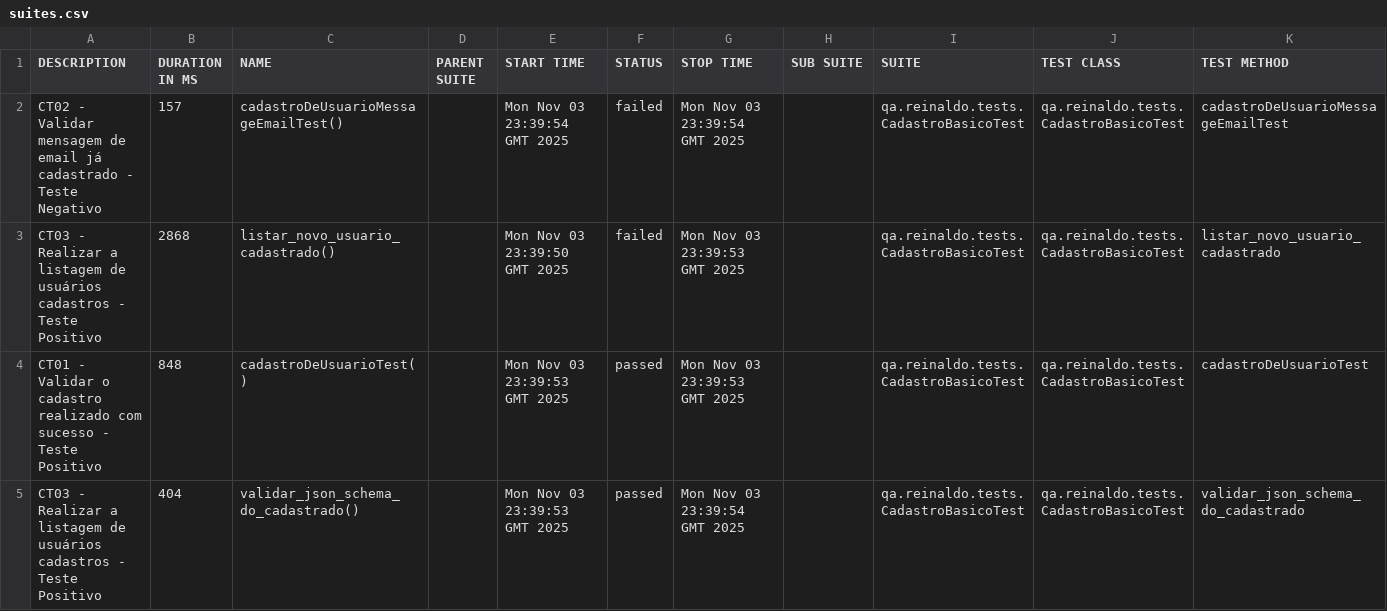
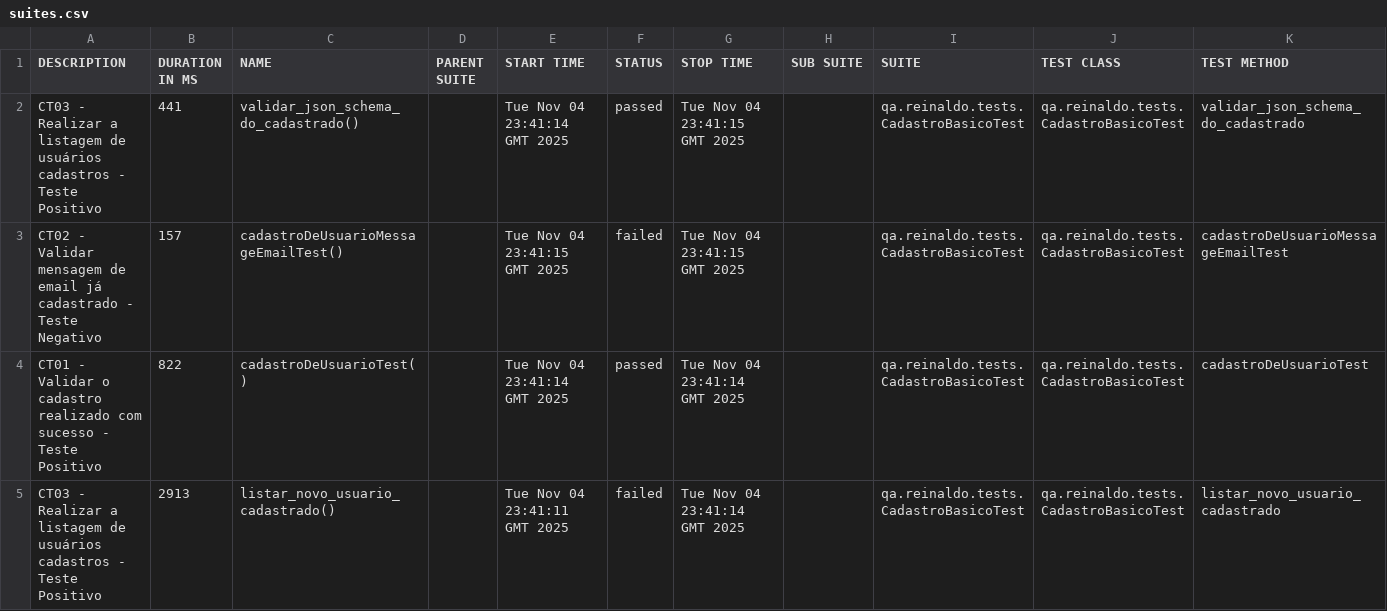
Before and after one commit to reinaldorossetti/rest-assured-kotlin, a CSV file: data/suites.csv, drawn as a sheet.

```diff
--- a/data/suites.csv
+++ b/data/suites.csv
@@ -1,5 +1,5 @@
 "DESCRIPTION","DURATION IN MS","NAME","PARENT SUITE","START TIME","STATUS","STOP TIME","SUB SUITE","SUITE","TEST CLASS","TEST METHOD"
-"CT02 - Validar mensagem de email já cadastrado - Teste Negativo","157","cadastroDeUsuarioMessageEmailTest()","","Mon Nov 03 23:39:54 GMT 2025","failed","Mon Nov 03 23:39:54 GMT 2025","","qa.reinaldo.tests.CadastroBasicoTest","qa.reinaldo.tests.CadastroBasicoTest","cadastroDeUsuarioMessageEmailTest"
-"CT03 - Realizar a listagem de usuários cadastros - Teste Positivo","2868","listar_novo_usuario_cadastrado()","","Mon Nov 03 23:39:50 GMT 2025","failed","Mon Nov 03 23:39:53 GMT 2025","","qa.reinaldo.tests.CadastroBasicoTest","qa.reinaldo.tests.CadastroBasicoTest","listar_novo_usuario_cadastrado"
-"CT01 - Validar o cadastro realizado com sucesso - Teste Positivo","848","cadastroDeUsuarioTest()","","Mon Nov 03 23:39:53 GMT 2025","passed","Mon Nov 03 23:39:53 GMT 2025","","qa.reinaldo.tests.CadastroBasicoTest","qa.reinaldo.tests.CadastroBasicoTest","cadastroDeUsuarioTest"
-"CT03 - Realizar a listagem de usuários cadastros - Teste Positivo","404","validar_json_schema_do_cadastrado()","","Mon Nov 03 23:39:53 GMT 2025","passed","Mon Nov 03 23:39:54 GMT 2025","","qa.reinaldo.tests.CadastroBasicoTest","qa.reinaldo.tests.CadastroBasicoTest","validar_json_schema_do_cadastrado"
+"CT03 - Realizar a listagem de usuários cadastros - Teste Positivo","441","validar_json_schema_do_cadastrado()","","Tue Nov 04 23:41:14 GMT 2025","passed","Tue Nov 04 23:41:15 GMT 2025","","qa.reinaldo.tests.CadastroBasicoTest","qa.reinaldo.tests.CadastroBasicoTest","validar_json_schema_do_cadastrado"
+"CT02 - Validar mensagem de email já cadastrado - Teste Negativo","157","cadastroDeUsuarioMessageEmailTest()","","Tue Nov 04 23:41:15 GMT 2025","failed","Tue Nov 04 23:41:15 GMT 2025","","qa.reinaldo.tests.CadastroBasicoTest","qa.reinaldo.tests.CadastroBasicoTest","cadastroDeUsuarioMessageEmailTest"
+"CT01 - Validar o cadastro realizado com sucesso - Teste Positivo","822","cadastroDeUsuarioTest()","","Tue Nov 04 23:41:14 GMT 2025","passed","Tue Nov 04 23:41:14 GMT 2025","","qa.reinaldo.tests.CadastroBasicoTest","qa.reinaldo.tests.CadastroBasicoTest","cadastroDeUsuarioTest"
+"CT03 - Realizar a listagem de usuários cadastros - Teste Positivo","2913","listar_novo_usuario_cadastrado()","","Tue Nov 04 23:41:11 GMT 2025","failed","Tue Nov 04 23:41:14 GMT 2025","","qa.reinaldo.tests.CadastroBasicoTest","qa.reinaldo.tests.CadastroBasicoTest","listar_novo_usuario_cadastrado"
```
Also changed, not shown: 23 other files.
